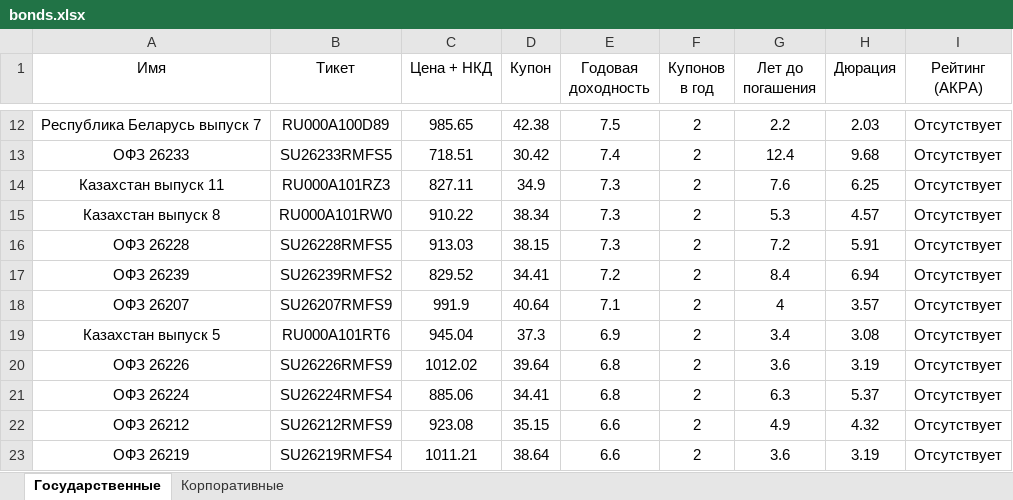
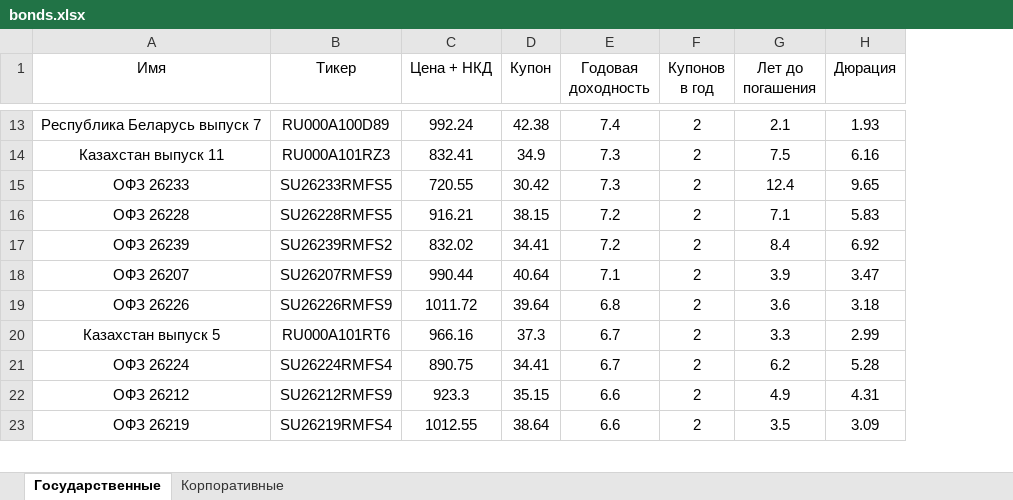
Before and after one commit to vovabush/tinkoff-bonds-analytics, an Excel workbook: bonds.xlsx, sheet Государственные, drawn as a sheet; only a part is shown, gaps mark what is left out; values as stored, in another font and other column widths than the file's, no borders; removed rows and columns are numbered as before the commit, all else as after; the diff covers the shown part only; the diff names each change by its address in the sheet, - before the commit and + after, or states it on an @@ line.

```diff
--- a/bonds.xlsx (sheet Государственные)
+++ b/bonds.xlsx (sheet Государственные)
-column I (Рейтинг (АКРА)), row 12: Отсутствует; row 14: Отсутствует; rows 16-18: all Отсутствует; rows 20-23: all Отсутствует
-B1: Тикет
+B1: Тикер
-C13 (Цена + НКД): 985.65
+C13 (Цена + НКД): 992.24
-E13 (Годовая доходность): 7.5
+E13 (Годовая доходность): 7.4
-G13 (Лет до погашения): 2.2
+G13 (Лет до погашения): 2.1
-H13 (Дюрация): 2.03
+H13 (Дюрация): 1.93
-row 13: ОФЗ 26233 | SU26233RMFS5 | 718.51 | 30.42 | 7.4 | 2 | 12.4 | 9.68 | Отсутствует
-C14 (Цена + НКД): 827.11
+C14 (Цена + НКД): 832.41
-G14 (Лет до погашения): 7.6
+G14 (Лет до погашения): 7.5
-H14 (Дюрация): 6.25
+H14 (Дюрация): 6.16
-row 15: Казахстан выпуск 8 | RU000A101RW0 | 910.22 | 38.34 | 7.3 | 2 | 5.3 | 4.57 | Отсутствует
+row 15: ОФЗ 26233 | SU26233RMFS5 | 720.55 | 30.42 | 7.3 | 2 | 12.4 | 9.65
-C16 (Цена + НКД): 913.03
+C16 (Цена + НКД): 916.21
-E16 (Годовая доходность): 7.3
+E16 (Годовая доходность): 7.2
-G16 (Лет до погашения): 7.2
+G16 (Лет до погашения): 7.1
-H16 (Дюрация): 5.91
+H16 (Дюрация): 5.83
-C17 (Цена + НКД): 829.52
+C17 (Цена + НКД): 832.02
-H17 (Дюрация): 6.94
+H17 (Дюрация): 6.92
-C18 (Цена + НКД): 991.9
+C18 (Цена + НКД): 990.44
-G18 (Лет до погашения): 4
+G18 (Лет до погашения): 3.9
-H18 (Дюрация): 3.57
+H18 (Дюрация): 3.47
-row 19: Казахстан выпуск 5 | RU000A101RT6 | 945.04 | 37.3 | 6.9 | 2 | 3.4 | 3.08 | Отсутствует
-C19 (Цена + НКД): 1012.02
+C19 (Цена + НКД): 1011.72
-H19 (Дюрация): 3.19
+H19 (Дюрация): 3.18
+row 20: Казахстан выпуск 5 | RU000A101RT6 | 966.16 | 37.3 | 6.7 | 2 | 3.3 | 2.99
-C21 (Цена + НКД): 885.06
+C21 (Цена + НКД): 890.75
-E21 (Годовая доходность): 6.8
+E21 (Годовая доходность): 6.7
-G21 (Лет до погашения): 6.3
+G21 (Лет до погашения): 6.2
-H21 (Дюрация): 5.37
+H21 (Дюрация): 5.28
-C22 (Цена + НКД): 923.08
+C22 (Цена + НКД): 923.3
-H22 (Дюрация): 4.32
+H22 (Дюрация): 4.31
-C23 (Цена + НКД): 1011.21
+C23 (Цена + НКД): 1012.55
-G23 (Лет до погашения): 3.6
+G23 (Лет до погашения): 3.5
-H23 (Дюрация): 3.19
+H23 (Дюрация): 3.09
```
Also changed, not shown: 8 added rows, 7 removed rows and 48 edited cells elsewhere in this sheet, sheet Корпоративные.
